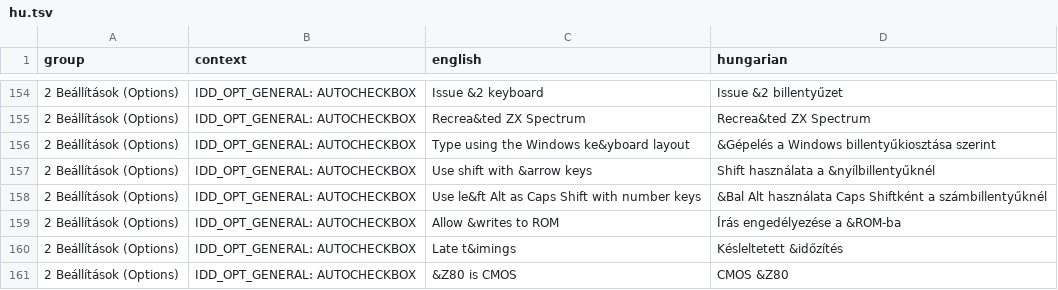
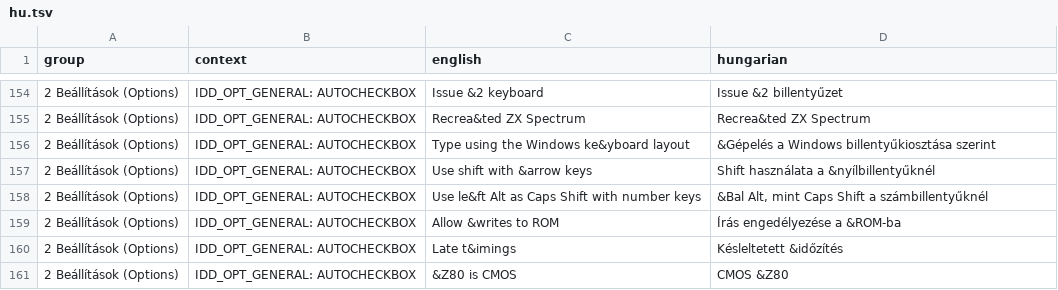
Before and after one commit to Viktor318/fuse, a TSV file: translations/hu.tsv, drawn as a sheet; only a part is shown, gaps mark what is left out.

```diff
--- a/translations/hu.tsv
+++ b/translations/hu.tsv
@@ -157,3 +157,3 @@ group	context	english	hungarian
 2 Beállítások (Options)	IDD_OPT_GENERAL: AUTOCHECKBOX	Use shift with &arrow keys	Shift használata a &nyílbillentyűknél
-2 Beállítások (Options)	IDD_OPT_GENERAL: AUTOCHECKBOX	Use le&ft Alt as Caps Shift with number keys	&Bal Alt használata Caps Shiftként a számbillentyűknél
+2 Beállítások (Options)	IDD_OPT_GENERAL: AUTOCHECKBOX	Use le&ft Alt as Caps Shift with number keys	&Bal Alt, mint Caps Shift a számbillentyűknél
 2 Beállítások (Options)	IDD_OPT_GENERAL: AUTOCHECKBOX	Allow &writes to ROM	Írás engedélyezése a &ROM-ba
```
Also changed, not shown: 5 other files.
